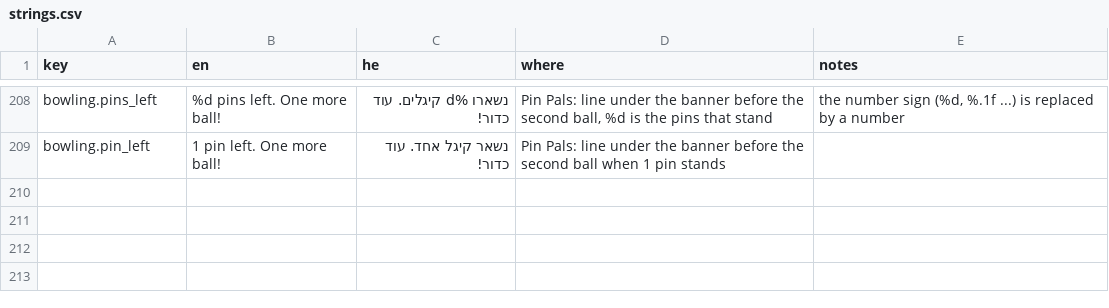
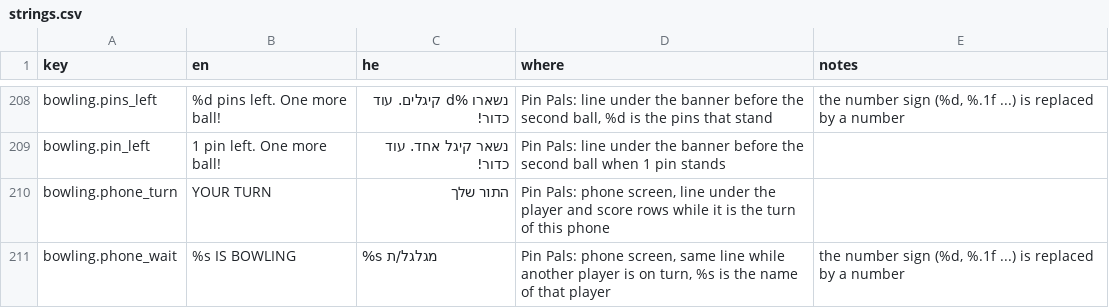
Before and after one commit to alonzo86/remote-play, a CSV file: assets/lang/strings.csv, drawn as a sheet; only a part is shown, gaps mark what is left out.

```diff
--- a/assets/lang/strings.csv
+++ b/assets/lang/strings.csv
@@ -209 +209,3 @@ bowling.pins_left,%d pins left. One more ball!,נשארו %d קיגלים. עו
 bowling.pin_left,1 pin left. One more ball!,נשאר קיגל אחד. עוד כדור!,Pin Pals: line under the banner before the second ball when 1 pin stands,
+bowling.phone_turn,YOUR TURN,התור שלך,"Pin Pals: phone screen, line under the player and score rows while it is the turn of this phone",
+bowling.phone_wait,%s IS BOWLING,%s מגלגל/ת,"Pin Pals: phone screen, same line while another player is on turn, %s is the name of that player","the number sign (%d, %.1f ...) is replaced by a number"
```
Also changed, not shown: 12 other files.
